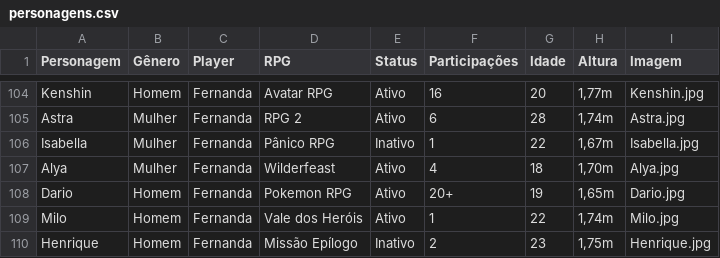
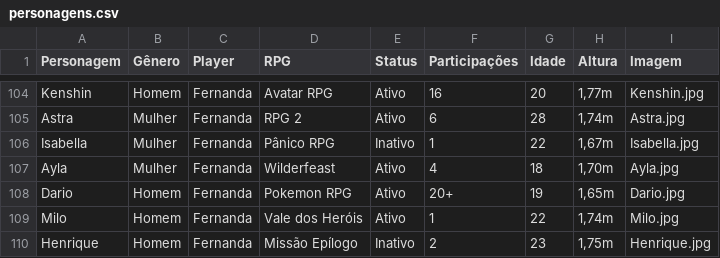
Before and after one commit to willokko/RPGdle, a CSV file: personagens.csv, drawn as a sheet; only a part is shown, gaps mark what is left out.

Commit message:
correção de erros de aleatoriedade de personagem

```diff
--- a/personagens.csv
+++ b/personagens.csv
@@ -106,3 +106,3 @@ Astra,Mulher,Fernanda,RPG 2,Ativo,6,28,"1,74m",Astra.jpg
 Isabella,Mulher,Fernanda,Pânico RPG,Inativo,1,22,"1,67m",Isabella.jpg
-Alya,Mulher,Fernanda,Wilderfeast,Ativo,4,18,"1,70m",Alya.jpg
+Ayla,Mulher,Fernanda,Wilderfeast,Ativo,4,18,"1,70m",Ayla.jpg
 Dario,Homem,Fernanda,Pokemon RPG,Ativo,20+,19,"1,65m",Dario.jpg
```
Also changed, not shown: 4 other files.
